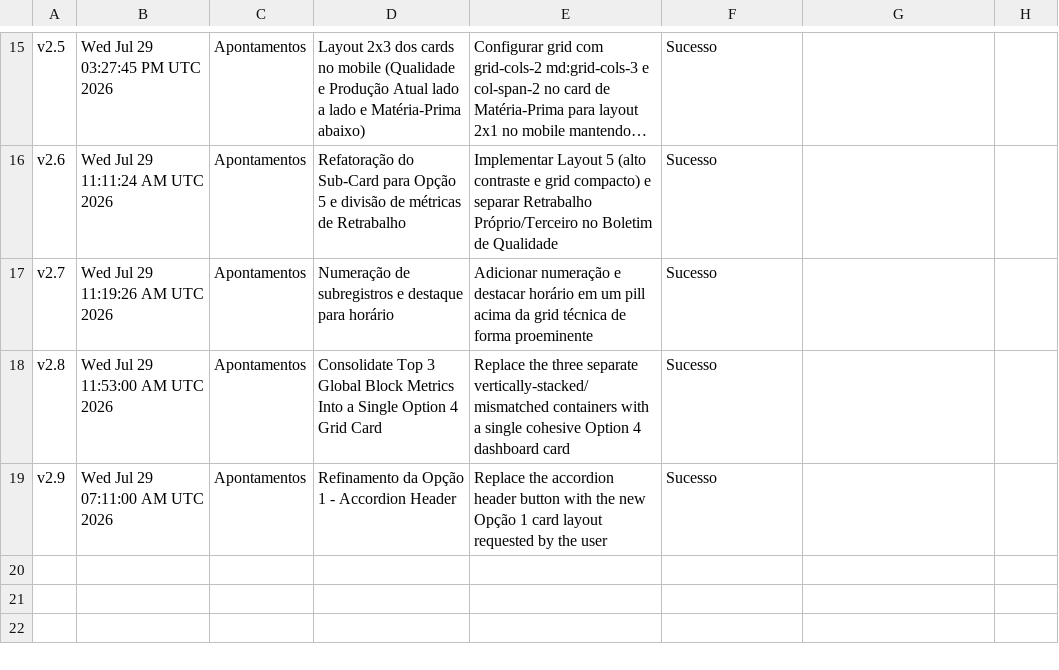
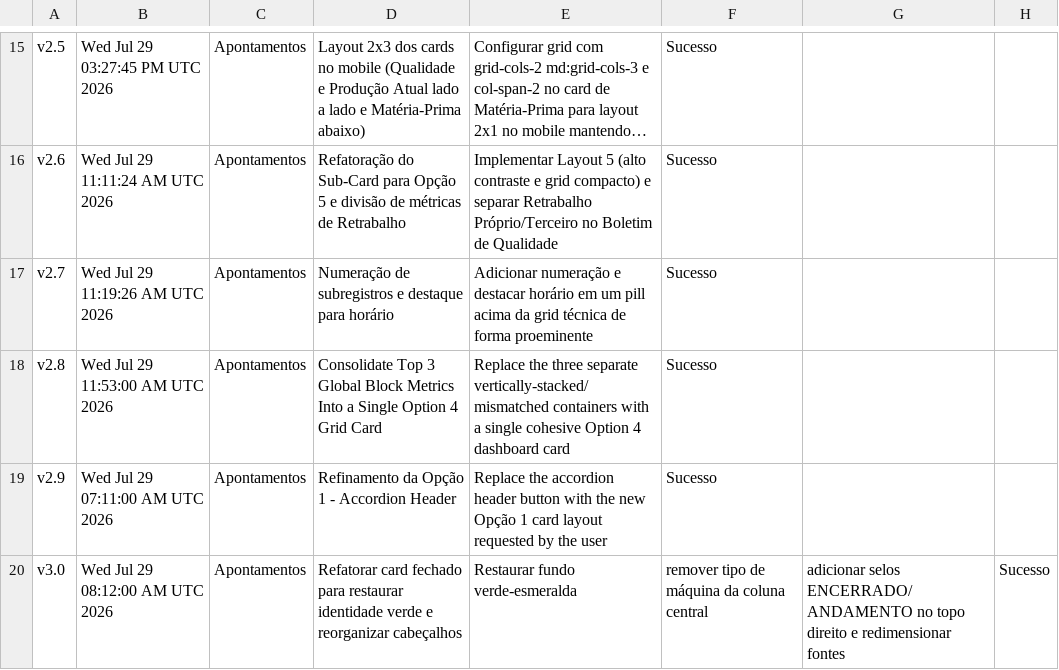
Before and after one commit to tieugecolbolsas/NEWatlasApont, a CSV file: historico_projeto.csv, drawn as a sheet; only a part is shown, gaps mark what is left out; long unchanged cells end in ….

Commit message:
feat: refactor closed card design
Restore emerald branding, refine typography, and update status badges to clearly distinguish between 'ENCERRADO' and 'ANDAMENTO' states.

```diff
--- a/historico_projeto.csv
+++ b/historico_projeto.csv
@@ -19 +19,2 @@ v2.8,Wed Jul 29 11:53:00 AM UTC 2026,Apontamentos,Consolidate Top 3 Global Block
 v2.9,Wed Jul 29 07:11:00 AM UTC 2026,Apontamentos,Refinamento da Opção 1 - Accordion Header,Replace the accordion header button with the new Opção 1 card layout requested by the user,Sucesso
+v3.0,Wed Jul 29 08:12:00 AM UTC 2026,Apontamentos,Refatorar card fechado para restaurar identidade verde e reorganizar cabeçalhos,Restaurar fundo verde-esmeralda, remover tipo de máquina da coluna central, adicionar selos ENCERRADO/ANDAMENTO no topo direito e redimensionar fontes,Sucesso
```
Also changed, not shown: 1 other file.
